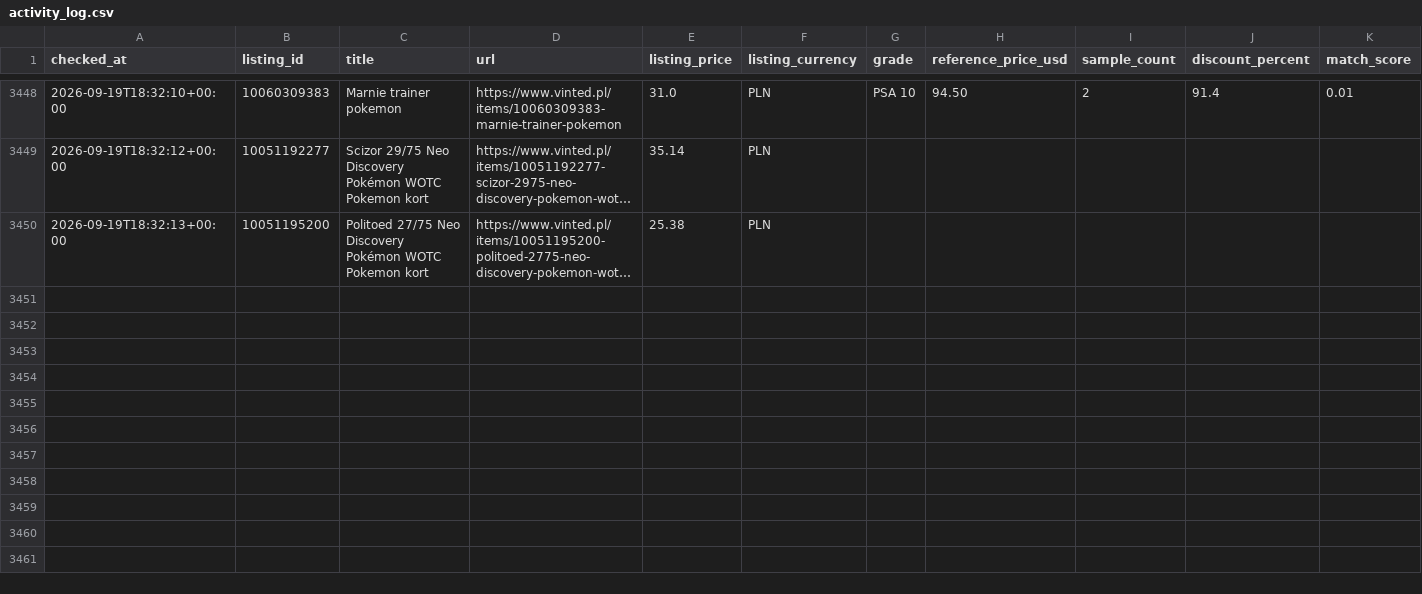
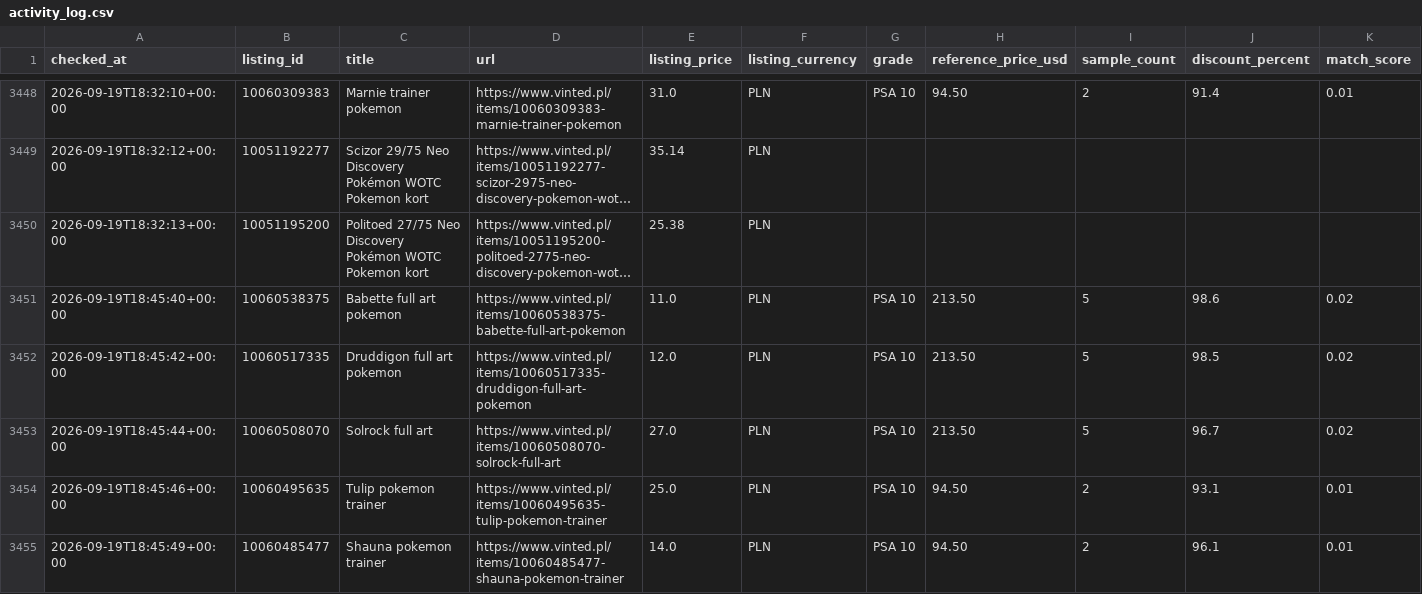
Before and after one commit to MikolajSmith/vinted-psa-bot, a CSV file: activity_log.csv, drawn as a sheet; only a part is shown, gaps mark what is left out; long unchanged cells end in …; rows hold the shown columns only; the diff names each change by its address in the sheet, - before the commit and + after, or states it on an @@ line.

```diff
--- a/activity_log.csv
+++ b/activity_log.csv
+row 3451: 2026-09-19T18:45:40+00:00 | 10060538375 | Babette full art pokemon | https://www.vinted.pl/items/10060538375-babette-full-art-pokemon | 11.0 | PLN | PSA 10 | 213.50 | 5 | 98.6 | 0.02
+row 3452: 2026-09-19T18:45:42+00:00 | 10060517335 | Druddigon full art pokemon | https://www.vinted.pl/items/10060517335-druddigon-full-art-pokemon | 12.0 | PLN | PSA 10 | 213.50 | 5 | 98.5 | 0.02
+row 3453: 2026-09-19T18:45:44+00:00 | 10060508070 | Solrock full art | https://www.vinted.pl/items/10060508070-solrock-full-art | 27.0 | PLN | PSA 10 | 213.50 | 5 | 96.7 | 0.02
+row 3454: 2026-09-19T18:45:46+00:00 | 10060495635 | Tulip pokemon trainer | https://www.vinted.pl/items/10060495635-tulip-pokemon-trainer | 25.0 | PLN | PSA 10 | 94.50 | 2 | 93.1 | 0.01
+row 3455: 2026-09-19T18:45:49+00:00 | 10060485477 | Shauna pokemon trainer | https://www.vinted.pl/items/10060485477-shauna-pokemon-trainer | 14.0 | PLN | PSA 10 | 94.50 | 2 | 96.1 | 0.01
```
Also changed, not shown: 1 other file.
